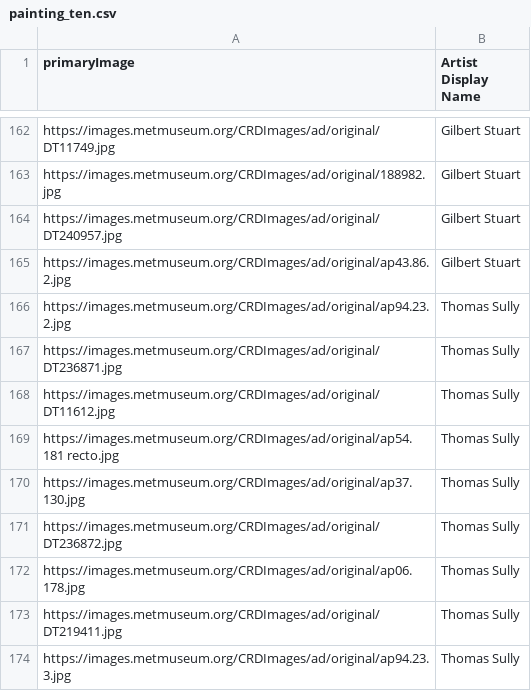
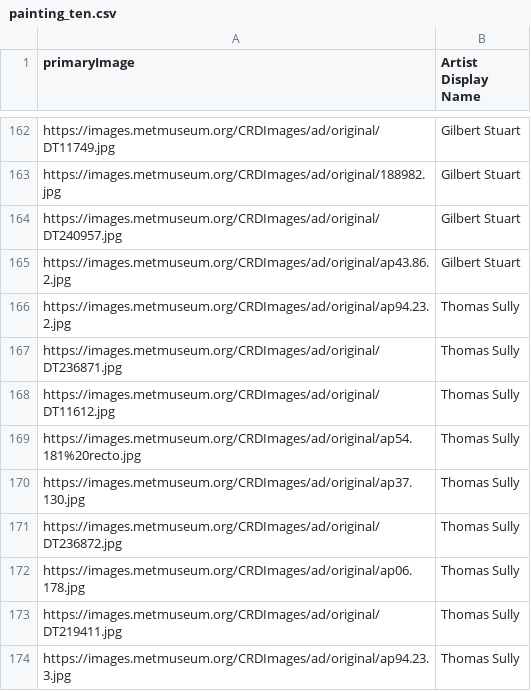
Before and after one commit to obrmmk/MET_ViT, a CSV file: painting/ten/painting_ten.csv, drawn as a sheet; only a part is shown, gaps mark what is left out.

```diff
--- a/painting/ten/painting_ten.csv
+++ b/painting/ten/painting_ten.csv
@@ -168,3 +168,3 @@ https://images.metmuseum.org/CRDImages/ad/original/DT236871.jpg,Thomas Sully
 https://images.metmuseum.org/CRDImages/ad/original/DT11612.jpg,Thomas Sully
-https://images.metmuseum.org/CRDImages/ad/original/ap54.181 recto.jpg,Thomas Sully
+https://images.metmuseum.org/CRDImages/ad/original/ap54.181%20recto.jpg,Thomas Sully
 https://images.metmuseum.org/CRDImages/ad/original/ap37.130.jpg,Thomas Sully
```
Also changed, not shown: painting/ten/painting_ten_test.csv.
